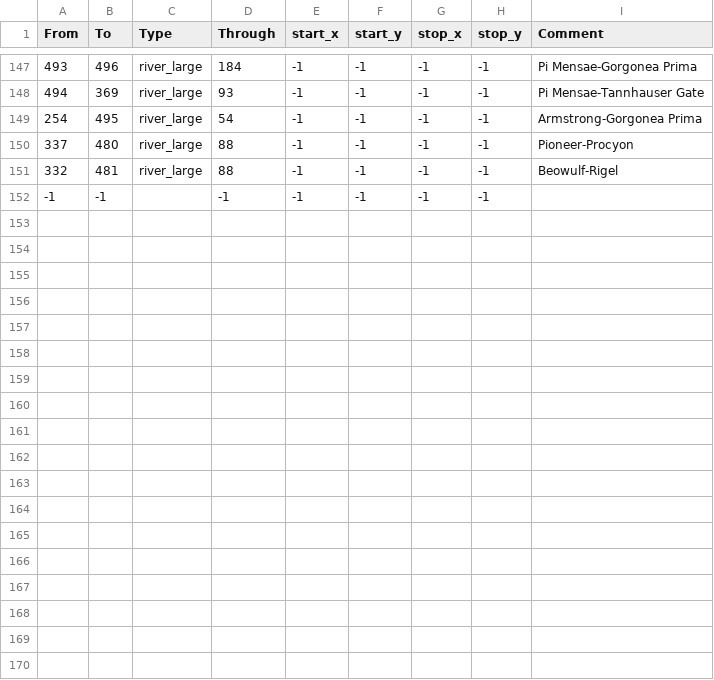
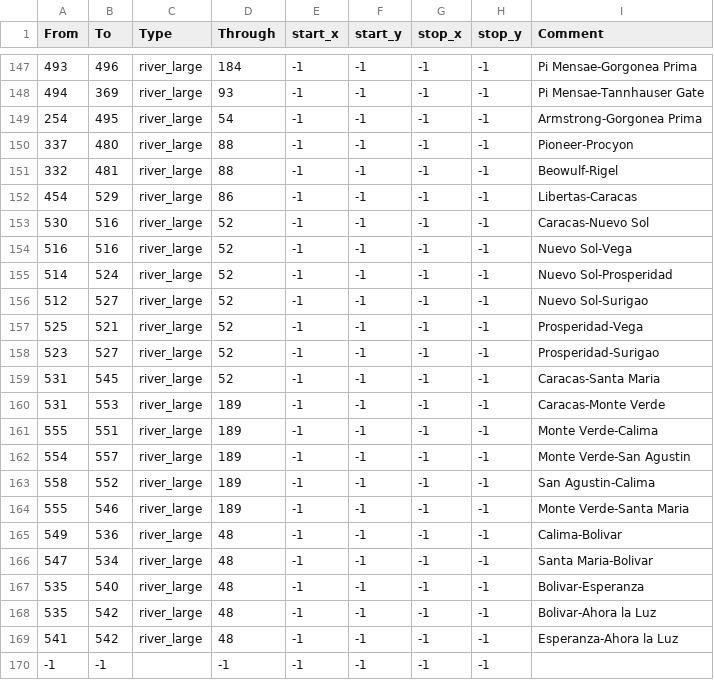
Before and after one commit to Marchingbedlam/Crisis-of-the-Confederation-II, a CSV file: live/map_data/adjacencies.csv, drawn as a sheet; only a part is shown, gaps mark what is left out.

```diff
--- a/live/map_data/adjacencies.csv
+++ b/live/map_data/adjacencies.csv
@@ -151,2 +151,20 @@ From;To;Type;Through;start_x;start_y;stop_x;stop_y;Comment
 332;481;river_large;88;-1;-1;-1;-1;Beowulf-Rigel
+454;529;river_large;86;-1;-1;-1;-1;Libertas-Caracas
+530;516;river_large;52;-1;-1;-1;-1;Caracas-Nuevo Sol
+516;516;river_large;52;-1;-1;-1;-1;Nuevo Sol-Vega
+514;524;river_large;52;-1;-1;-1;-1;Nuevo Sol-Prosperidad
+512;527;river_large;52;-1;-1;-1;-1;Nuevo Sol-Surigao
+525;521;river_large;52;-1;-1;-1;-1;Prosperidad-Vega
+523;527;river_large;52;-1;-1;-1;-1;Prosperidad-Surigao
+531;545;river_large;52;-1;-1;-1;-1;Caracas-Santa Maria
+531;553;river_large;189;-1;-1;-1;-1;Caracas-Monte Verde
+555;551;river_large;189;-1;-1;-1;-1;Monte Verde-Calima
+554;557;river_large;189;-1;-1;-1;-1;Monte Verde-San Agustin
+558;552;river_large;189;-1;-1;-1;-1;San Agustin-Calima
+555;546;river_large;189;-1;-1;-1;-1;Monte Verde-Santa Maria
+549;536;river_large;48;-1;-1;-1;-1;Calima-Bolivar
+547;534;river_large;48;-1;-1;-1;-1;Santa Maria-Bolivar
+535;540;river_large;48;-1;-1;-1;-1;Bolivar-Esperanza
+535;542;river_large;48;-1;-1;-1;-1;Bolivar-Ahora la Luz
+541;542;river_large;48;-1;-1;-1;-1;Esperanza-Ahora la Luz
 -1;-1;;-1;-1;-1;-1;-1;
```
Also changed, not shown: live/map_data/definition.csv, 37 other files.
